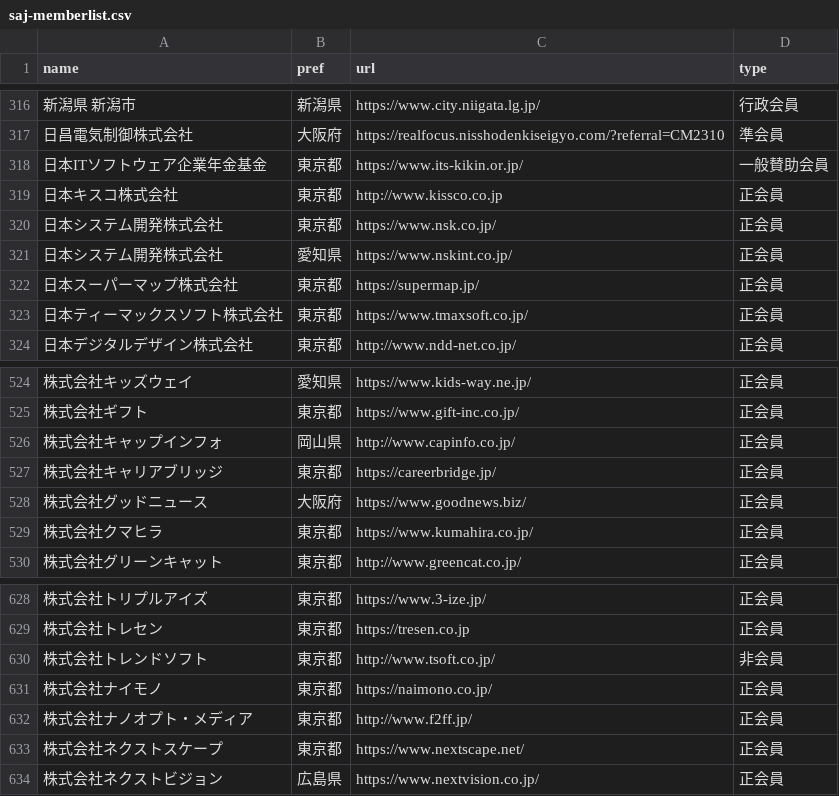
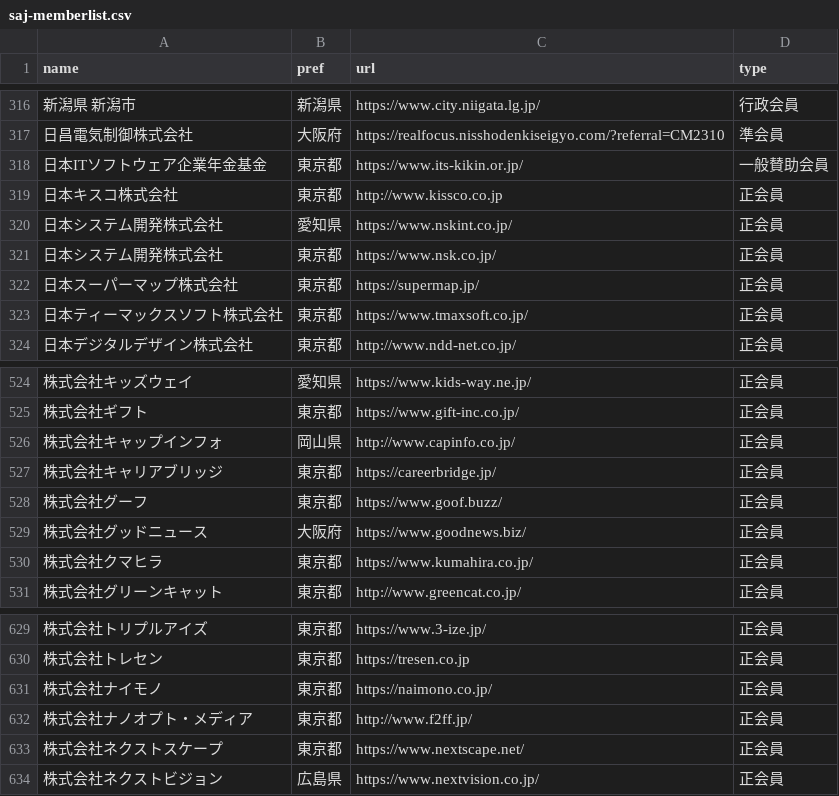
Before and after one commit to code4fukui/opendata-SAJ, a CSV file: saj-memberlist.csv, drawn as a sheet; only a part is shown, gaps mark what is left out; removed rows and columns are numbered as before the commit, all else as after; the diff names each change by its address in the sheet, - before the commit and + after, or states it on an @@ line.

Commit message:
update data

```diff
--- a/saj-memberlist.csv
+++ b/saj-memberlist.csv
@@ row 321 moved to row 320: 日本システム開発株式会社 @@
+row 528: 株式会社グーフ | 東京都 | https://www.goof.buzz/ | 正会員
-row 630: 株式会社トレンドソフト | 東京都 | http://www.tsoft.co.jp/ | 非会員
```
